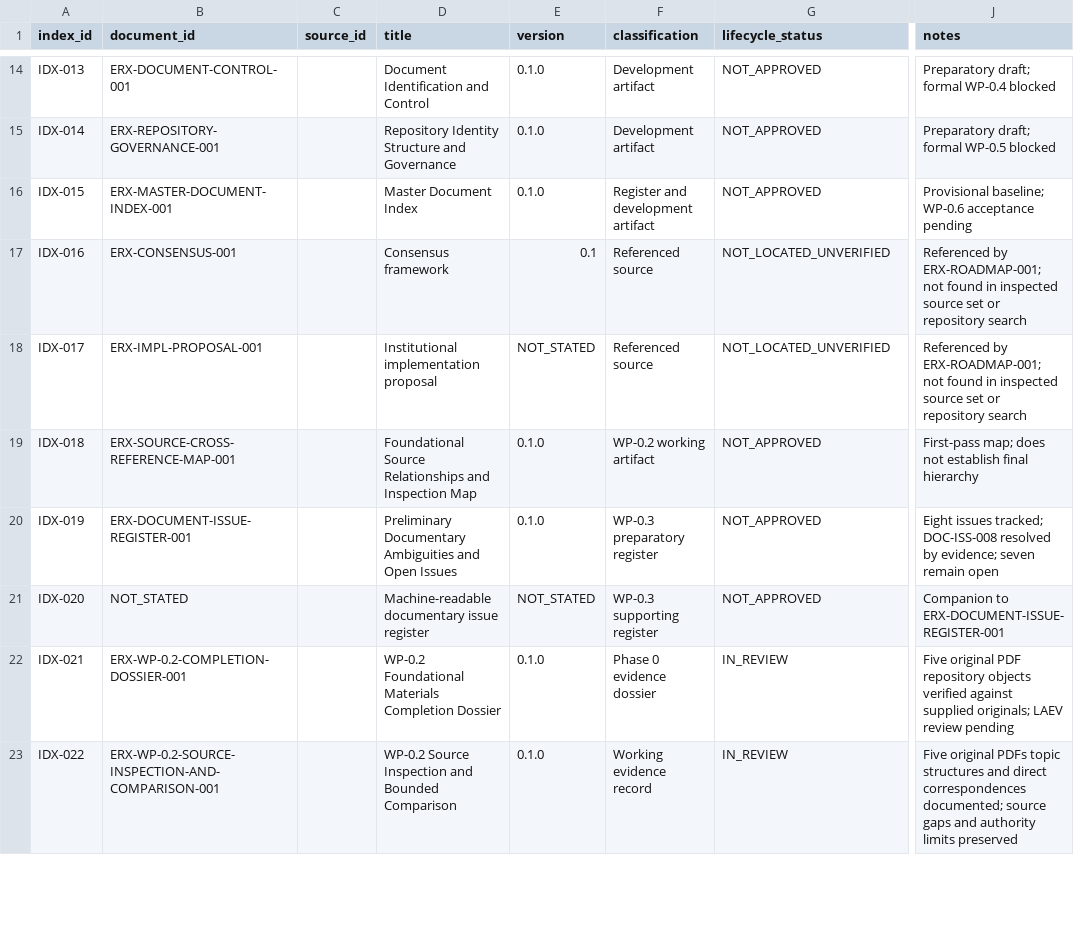
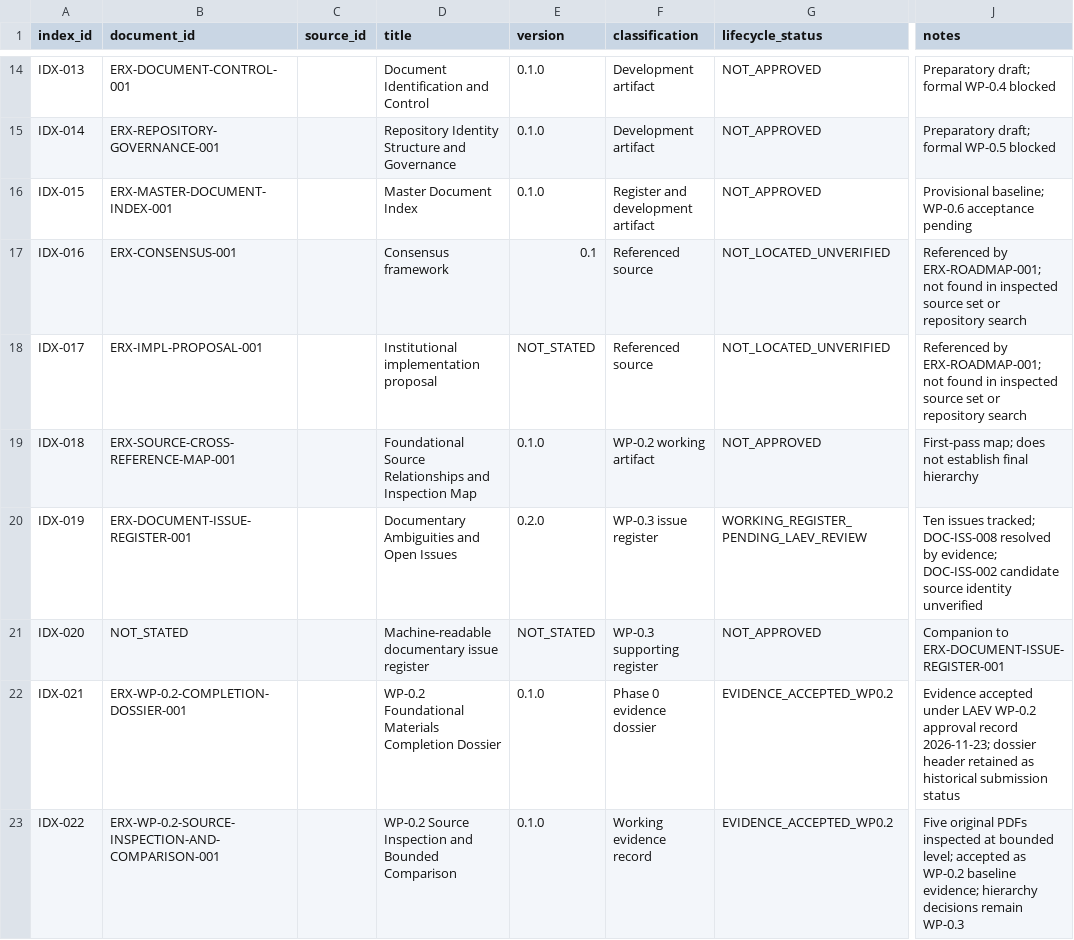
Before and after one commit to byLAEV/ERX-911-System-byLAEV, a CSV file: registers/document-register.csv, drawn as a sheet; only a part is shown, gaps mark what is left out; the diff covers the shown part only; the diff names each change by its address in the sheet, - before the commit and + after, or states it on an @@ line.

Commit message:
Synchronize master document CSV with WP-0.2 approval and new candidate source

```diff
--- a/registers/document-register.csv
+++ b/registers/document-register.csv
-D20 (title): Preliminary Documentary Ambiguities and Open Issues
+D20 (title): Documentary Ambiguities and Open Issues
-E20 (version): 0.1.0
+E20 (version): 0.2.0
-F20 (classification): WP-0.3 preparatory register
+F20 (classification): WP-0.3 issue register
-G20 (lifecycle_status): NOT_APPROVED
+G20 (lifecycle_status): WORKING_REGISTER_PENDING_LAEV_REVIEW
-J20 (notes): Eight issues tracked; DOC-ISS-008 resolved by evidence; seven remain open
+J20 (notes): Ten issues tracked; DOC-ISS-008 resolved by evidence; DOC-ISS-002 candidate source identity unverified
-G22:G23 (lifecycle_status): IN_REVIEW
+G22:G23 (lifecycle_status): EVIDENCE_ACCEPTED_WP0.2
-J22 (notes): Five original PDF repository objects verified against supplied originals; LAEV review pending
+J22 (notes): Evidence accepted under LAEV WP-0.2 approval record 2026-11-23; dossier header retained as historical submission status
-J23 (notes): …original PDFs topic structures and direct correspondences documented; source gaps and authority limits preserved
+J23 (notes): …original PDFs inspected at bounded level; accepted as WP-0.2 baseline evidence; hierarchy decisions remain WP-0.3
```
Also changed, not shown: 1 added row and 8 edited cells elsewhere in this file.
